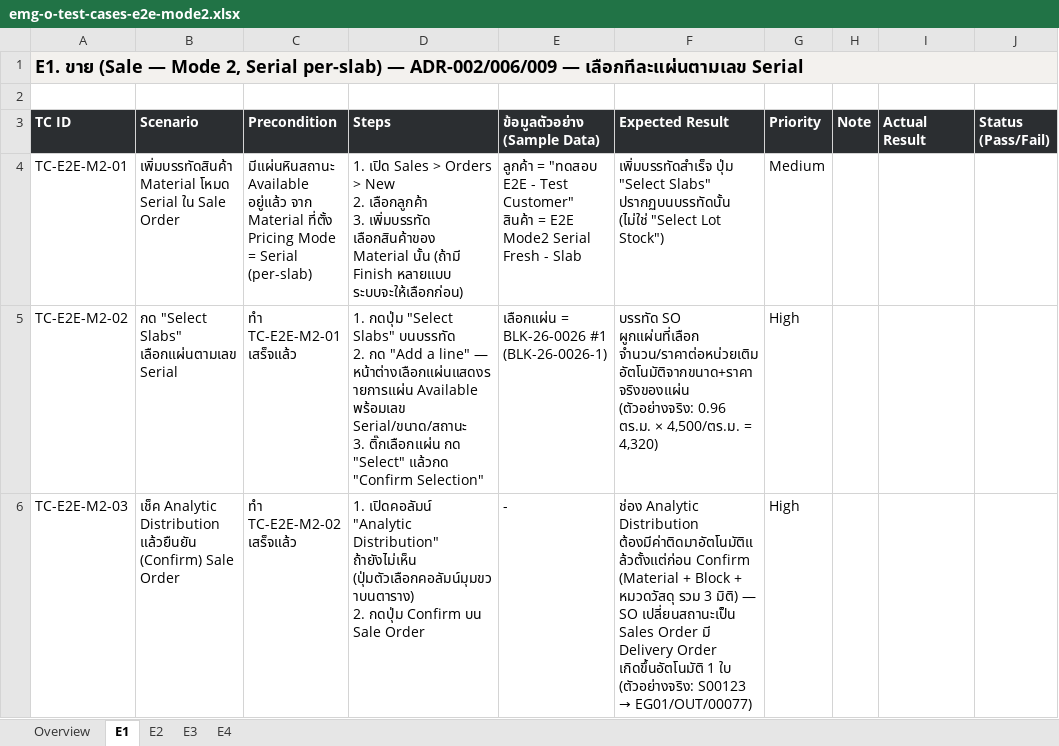
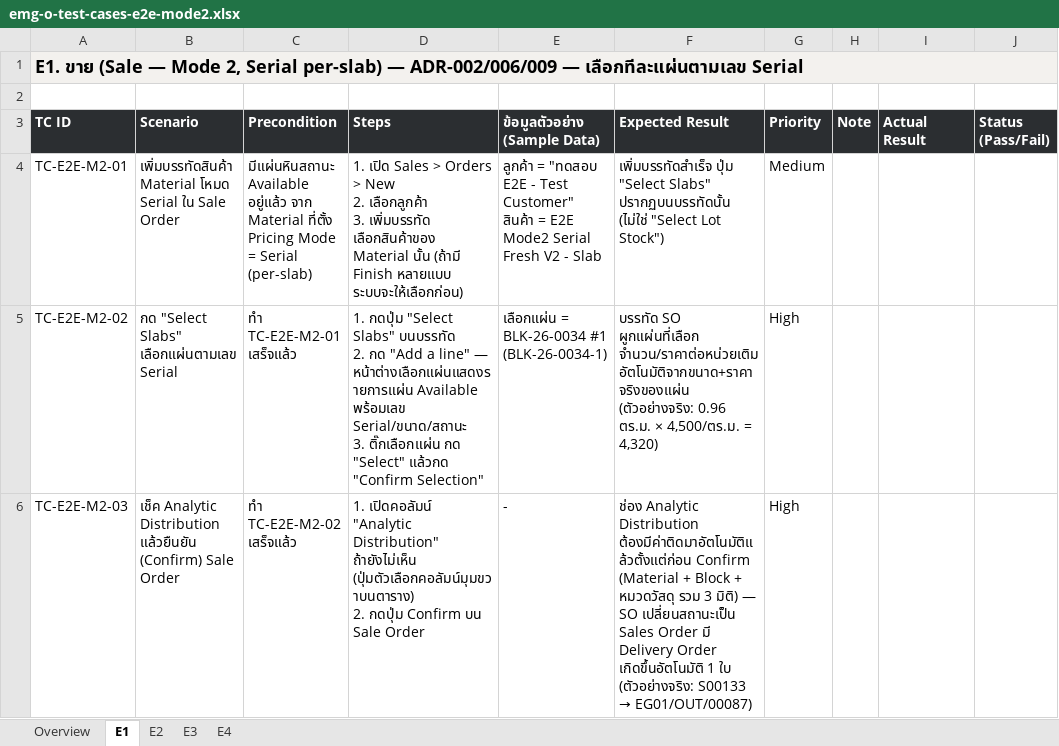
Before and after one commit to soodjarit/emg-o-portal, an Excel workbook: client-docs/test-cases/emg-o-test-cases-e2e-mode2.xlsx, sheet E1, drawn as a sheet; only a part is shown; values as stored, in another font and other column widths than the file's, no borders; the diff names each change by its address in the sheet, - before the commit and + after, or states it on an @@ line.

Commit message:
Rebuild Golden Path Mode 1 and Mode 2 (v3) with fresh live run
Mode 1 (Block Direct Sale, 15 cases): full live Playwright run on
mbx-ee-dev confirming the current UI is unaffected by the Mode 3 wizard
removal - PO P00056 -> Block BLK-26-0032 -> Vendor Bill BILL/2026/09/0008
-> SO S00132 (Sell Whole Block) -> Delivery EG01/OUT/00086 -> Invoice
INV/2026/00034 (37,450.00).

Mode 2 (Ready-Made Slab, 13 cases, Serial + Lot sub-paths): both cut via
the native MO flow shared with Mode 3 (no more wizard) - Serial: SO
S00133 -> Invoice INV/2026/00035 (4,622.40); Lot: SO S00134 -> Invoice
INV/2026/00036 (8,560.00). Re-confirms the material_lot_id/Lot-COGS fix
from the prior Mode 2 rebuild still holds after the Mode 3 batch-cut
mechanism change.

Found+fixed a fixture-building gotcha (not a product bug): products
quick-created via the Material form's inline "Create <name>" default to
Track Inventory off, so stock moves against them complete without ever
creating a real quant.

library.html/archived.html cross-links updated - Mode 1/2/3 now all
live, only Mode 4/5 remain pending rebuild.

```diff
--- a/client-docs/test-cases/emg-o-test-cases-e2e-mode2.xlsx (sheet E1)
+++ b/client-docs/test-cases/emg-o-test-cases-e2e-mode2.xlsx (sheet E1)
-E4 (ข้อมูลตัวอย่าง (Sample Data)): …Serial Fresh - Slab
+E4 (ข้อมูลตัวอย่าง (Sample Data)): …Serial Fresh V2 - Slab
-E5 (ข้อมูลตัวอย่าง (Sample Data)): เลือกแผ่น = BLK-26-0026 #1 (BLK-26-0026-1)
+E5 (ข้อมูลตัวอย่าง (Sample Data)): เลือกแผ่น = BLK-26-0034 #1 (BLK-26-0034-1)
@@ F6 (Expected Result): …ใบ (ตัวอย่างจริง: S00123 → EG01/OUT/00077) → …ใบ (ตัวอย่างจริง: S00133 → EG01/OUT/00087) @@
```
Also changed, not shown: sheet E4, sheet E2, sheet E3, client-docs/test-cases/emg-o-test-cases-e2e-mode1.xlsx, 32 other files.
